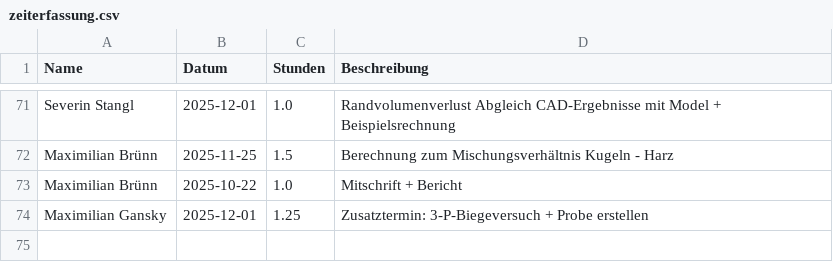
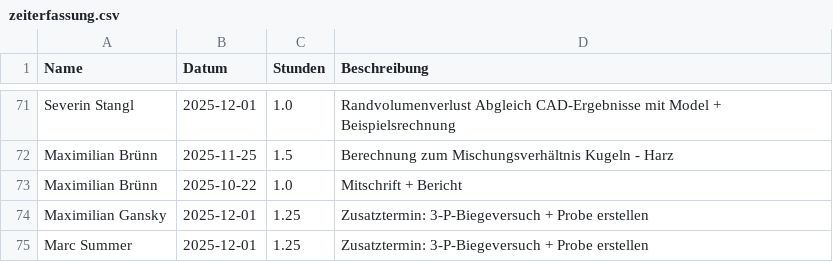
Before and after one commit to Dannyg-CFD/uni-zeiterfassung, a CSV file: zeiterfassung.csv, drawn as a sheet; only a part is shown, gaps mark what is left out; the diff names each change by its address in the sheet, - before the commit and + after, or states it on an @@ line.

Commit message:
Update Zeiterfassung durch Marc Summer

```diff
--- a/zeiterfassung.csv
+++ b/zeiterfassung.csv
+row 75: Marc Summer | 2025-12-01 | 1.25 | Zusatztermin: 3-P-Biegeversuch + Probe erstellen
```
